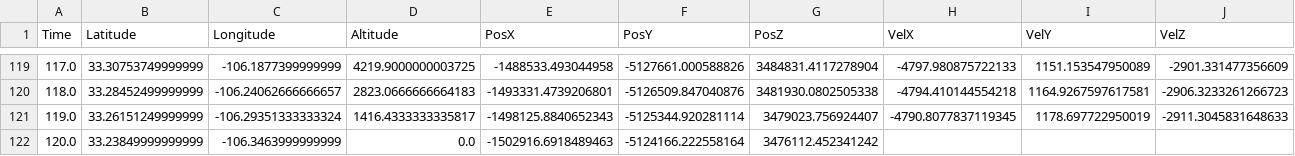
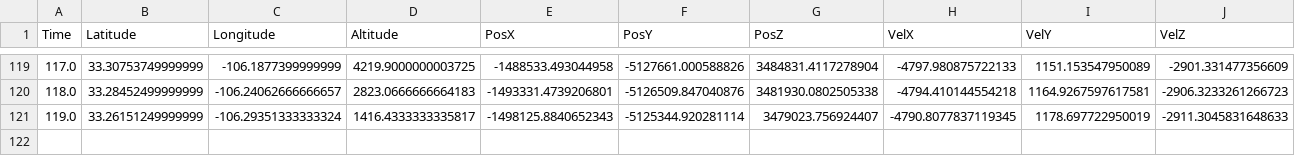
Before and after one commit to reid-johnson2432/StateSimulator, a CSV file: external_data/terminal_phase.csv, drawn as a sheet; only a part is shown, gaps mark what is left out; the diff names each change by its address in the sheet, - before the commit and + after, or states it on an @@ line.

```diff
--- a/external_data/terminal_phase.csv
+++ b/external_data/terminal_phase.csv
-row 122: 120.0 | 33.23849999999999 | -106.3463999999999 | 0.0 | -1502916.6918489463 | -5124166.222558164 | 3476112.452341242
```
Also changed, not shown: 3 other files.
